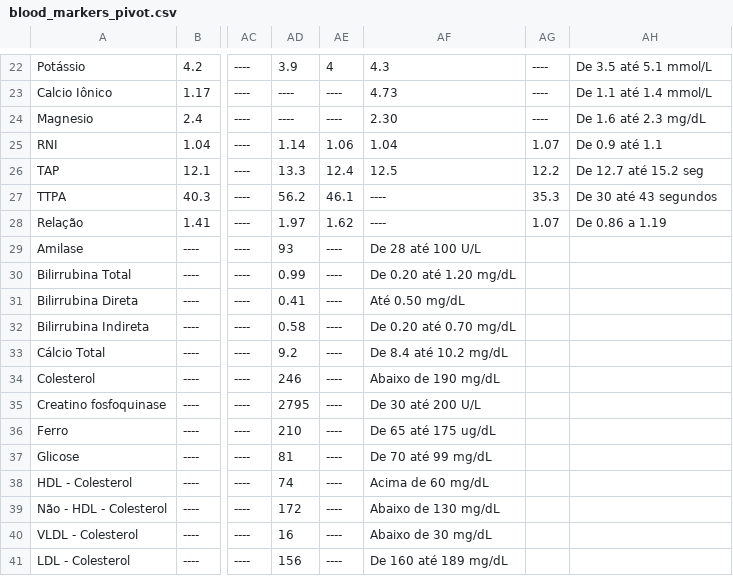
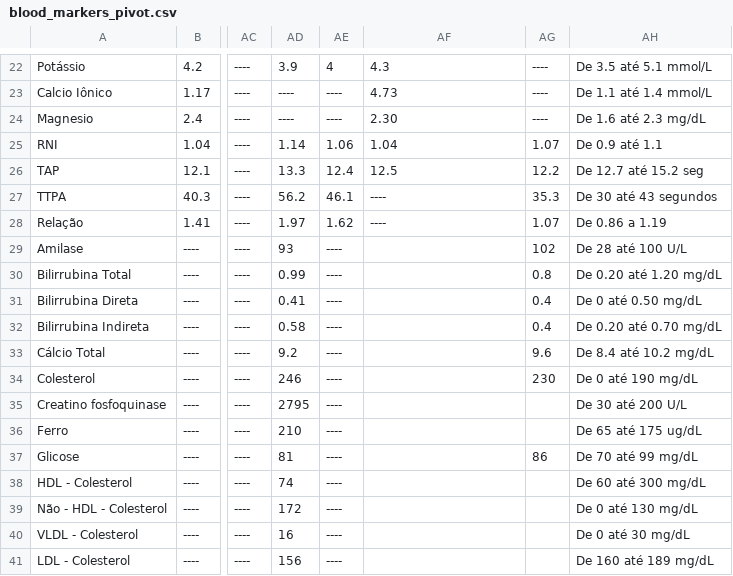
Before and after one commit to ronaldokun/maladie, a CSV file: blood_markers_pivot.csv, drawn as a sheet; only a part is shown, gaps mark what is left out; the diff covers the shown part only; the diff names each change by its address in the sheet, - before the commit and + after, or states it on an @@ line.

Commit message:
✨ Atualiza dados de marcadores sanguíneos com novas medições
- Adiciona novas medições para Amilase, Bilirrubina Total, Bilirrubina Direta, Bilirrubina Indireta, Cálcio Total, Colesterol, Creatino fosfoquinase, Ferro, Glicose, HDL, Não-HDL, VLDL, LDL, Lipase, Fósforo, Proteínas Totais, Albumina, Amilase Pancreática, Globulinas, Transferrina, Triglicérides, FSH, LH, T3, T4, Testosterona Livre, SHBG, Testosterona Total, CA19.9, Hemoglobina Glicada, VCM, HCM, CHCM, VPM, Ácido Fólico, Ferritina, Vitamina B12, 25-Hidroxivitamina D, TSH e Cortisol.
- Corrige valores de referência para maior precisão.

```diff
--- a/blood_markers_pivot.csv
+++ b/blood_markers_pivot.csv
-AF29: De 28 até 100 U/L
+AF29: (empty)
-AG29: (empty)
+AG29: 102
-AH29: (empty)
+AH29: De 28 até 100 U/L
-AF30: De 0.20 até 1.20 mg/dL
+AF30: (empty)
-AG30: (empty)
+AG30: 0.8
-AH30: (empty)
+AH30: De 0.20 até 1.20 mg/dL
-AF31: Até 0.50 mg/dL
+AF31: (empty)
-AG31:AG32: (empty)
+AG31:AG32: 0.4
-AH31: (empty)
+AH31: De 0 até 0.50 mg/dL
-AF32: De 0.20 até 0.70 mg/dL
+AF32: (empty)
-AH32: (empty)
+AH32: De 0.20 até 0.70 mg/dL
-AF33: De 8.4 até 10.2 mg/dL
+AF33: (empty)
-AG33: (empty)
+AG33: 9.6
-AH33: (empty)
+AH33: De 8.4 até 10.2 mg/dL
-AF34: Abaixo de 190 mg/dL
+AF34: (empty)
-AG34: (empty)
+AG34: 230
-AH34: (empty)
+AH34: De 0 até 190 mg/dL
-AF35: De 30 até 200 U/L
+AF35: (empty)
-AH35: (empty)
+AH35: De 30 até 200 U/L
-AF36: De 65 até 175 ug/dL
+AF36: (empty)
-AH36: (empty)
+AH36: De 65 até 175 ug/dL
-AF37: De 70 até 99 mg/dL
+AF37: (empty)
-AG37: (empty)
+AG37: 86
-AH37: (empty)
+AH37: De 70 até 99 mg/dL
-AF38: Acima de 60 mg/dL
+AF38: (empty)
-AH38: (empty)
+AH38: De 60 até 300 mg/dL
-AF39: Abaixo de 130 mg/dL
+AF39: (empty)
-AH39: (empty)
+AH39: De 0 até 130 mg/dL
-AF40: Abaixo de 30 mg/dL
+AF40: (empty)
-AH40: (empty)
+AH40: De 0 até 30 mg/dL
-AF41: De 160 até 189 mg/dL
+AF41: (empty)
-AH41: (empty)
+AH41: De 160 até 189 mg/dL
```
Also changed, not shown: 61 edited cells elsewhere in this file.
